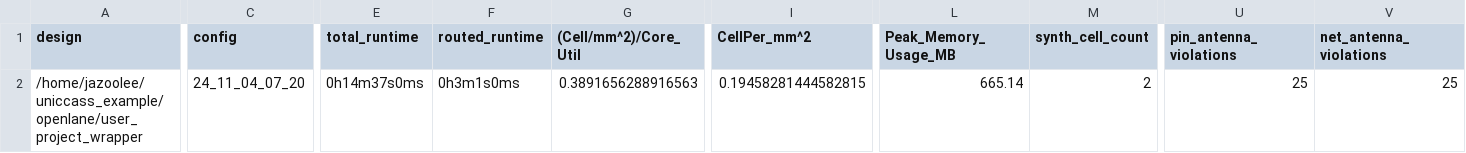
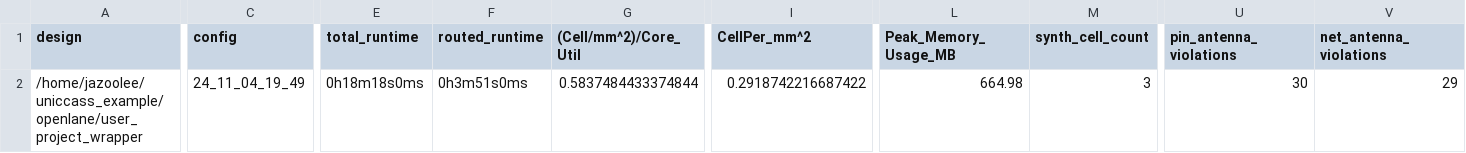
Before and after one commit to Jazoolee/Educational_RISC_V_SBC, a CSV file: signoff/user_project_wrapper/metrics.csv, drawn as a sheet; only a part is shown, gaps mark what is left out; the diff covers the shown part only; the diff names each change by its address in the sheet, - before the commit and + after, or states it on an @@ line.

```diff
--- a/signoff/user_project_wrapper/metrics.csv
+++ b/signoff/user_project_wrapper/metrics.csv
-C2 (config): 24_11_04_07_20
+C2 (config): 24_11_04_19_49
-E2 (total_runtime): 0h14m37s0ms
+E2 (total_runtime): 0h18m18s0ms
-F2 (routed_runtime): 0h3m1s0ms
+F2 (routed_runtime): 0h3m51s0ms
-G2 ((Cell/mm^2)/Core_Util): 0.3891656288916563
+G2 ((Cell/mm^2)/Core_Util): 0.5837484433374844
-I2 (CellPer_mm^2): 0.19458281444582815
+I2 (CellPer_mm^2): 0.2918742216687422
-L2 (Peak_Memory_Usage_MB): 665.14
+L2 (Peak_Memory_Usage_MB): 664.98
-M2 (synth_cell_count): 2
+M2 (synth_cell_count): 3
-U2 (pin_antenna_violations): 25
+U2 (pin_antenna_violations): 30
-V2 (net_antenna_violations): 25
+V2 (net_antenna_violations): 29
```
Also changed, not shown: 12 edited cells elsewhere in this file, 37 other files.
